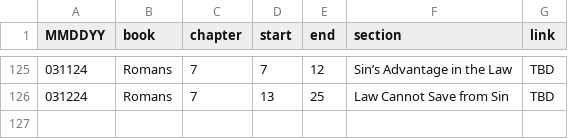
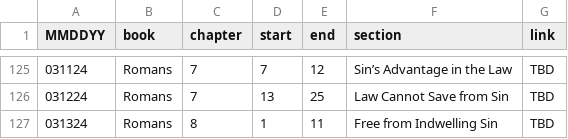
Before and after one commit to marko-polo-cheno/scribblingScribe, a CSV file: bible_outline.csv, drawn as a sheet; only a part is shown, gaps mark what is left out.

Commit message:
Update bible_outline.csv

```diff
--- a/bible_outline.csv
+++ b/bible_outline.csv
@@ -126 +126,2 @@ MMDDYY,book,chapter,start,end,section,link
 031224,Romans,7,13,25,Law Cannot Save from Sin,TBD
+031324,Romans,8,1,11,Free from Indwelling Sin,TBD
```
